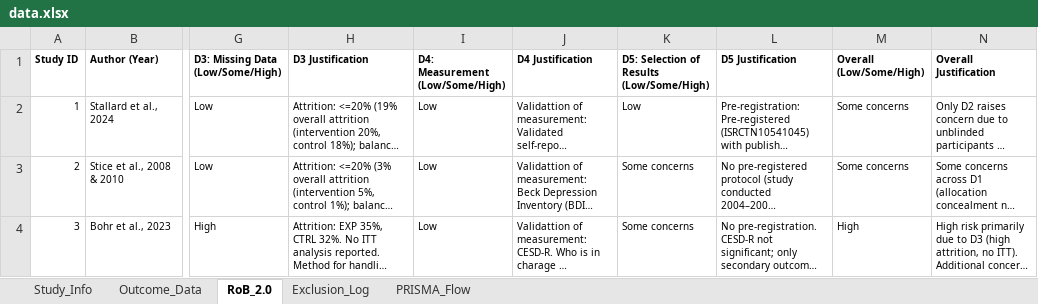
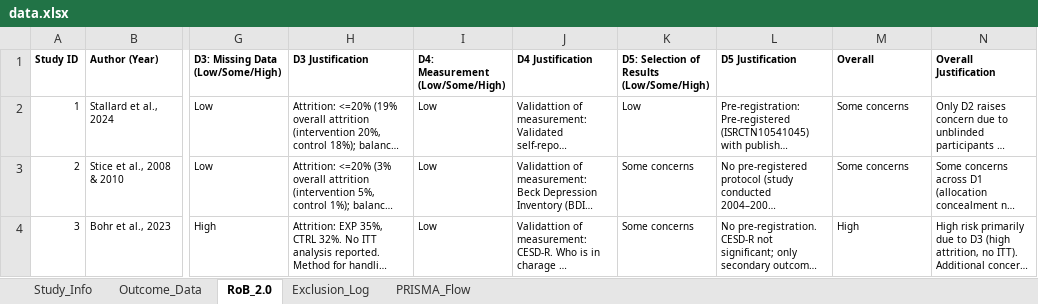
Before and after one commit to li33893/meta-analysis, an Excel workbook: data/data.xlsx, sheet RoB_2.0, drawn as a sheet; only a part is shown, gaps mark what is left out; long unchanged cells end in …; values as stored, in another font and other column widths than the file's, no borders; ↵ is a line break in a cell; the diff names each change by its address in the sheet, - before the commit and + after, or states it on an @@ line.

```diff
--- a/data/data.xlsx (sheet RoB_2.0)
+++ b/data/data.xlsx (sheet RoB_2.0)
-M1: Overall ↵ (Low/Some/High)
+M1: Overall
```
Also changed, not shown: sheet Study_Info, 5 other files.
